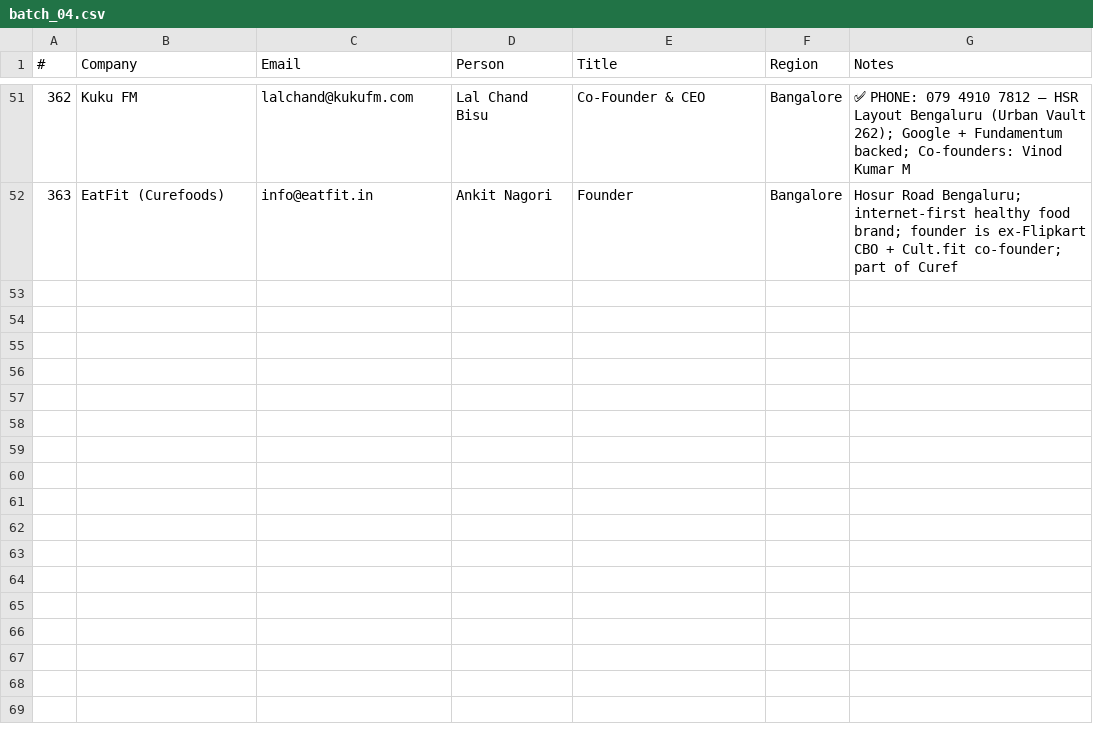
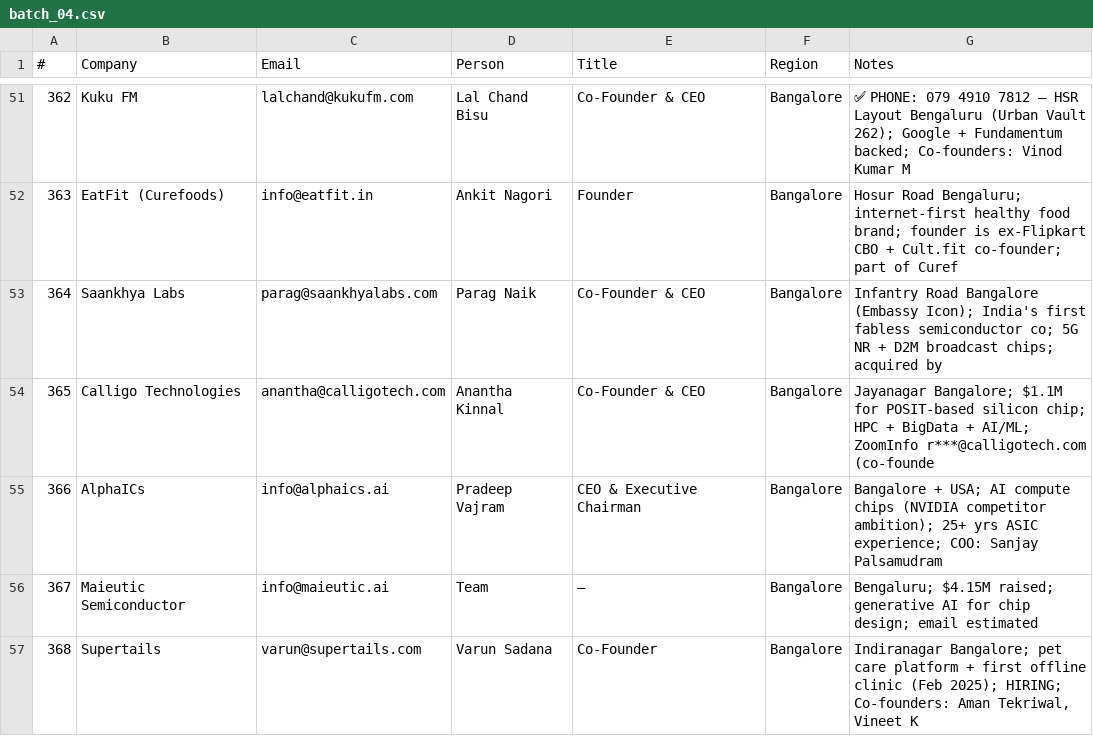
Before and after one commit to Arunendra21/outreach-emails, a CSV file: batch_04.csv, drawn as a sheet; only a part is shown, gaps mark what is left out; the diff names each change by its address in the sheet, - before the commit and + after, or states it on an @@ line.

```diff
--- a/batch_04.csv
+++ b/batch_04.csv
+row 53: 364 | Saankhya Labs | parag@saankhyalabs.com | Parag Naik | Co-Founder & CEO | Bangalore | Infantry Road Bangalore (Embassy Icon); India's first fabless semiconductor co; 5G NR + D2M broadcast chips; acquired by
+row 54: 365 | Calligo Technologies | anantha@calligotech.com | Anantha Kinnal | Co-Founder & CEO | Bangalore | Jayanagar Bangalore; $1.1M for POSIT-based silicon chip; HPC + BigData + AI/ML; ZoomInfo r***@calligotech.com (co-founde
+row 55: 366 | AlphaICs | info@alphaics.ai | Pradeep Vajram | CEO & Executive Chairman | Bangalore | Bangalore + USA; AI compute chips (NVIDIA competitor ambition); 25+ yrs ASIC experience; COO: Sanjay Palsamudram
+row 56: 367 | Maieutic Semiconductor | info@maieutic.ai | Team | — | Bangalore | Bengaluru; $4.15M raised; generative AI for chip design; email estimated
+row 57: 368 | Supertails | varun@supertails.com | Varun Sadana | Co-Founder | Bangalore | Indiranagar Bangalore; pet care platform + first offline clinic (Feb 2025); HIRING; Co-founders: Aman Tekriwal, Vineet K
```
Also changed, not shown: emails.csv, hr_contacts.csv, 1 other file.
